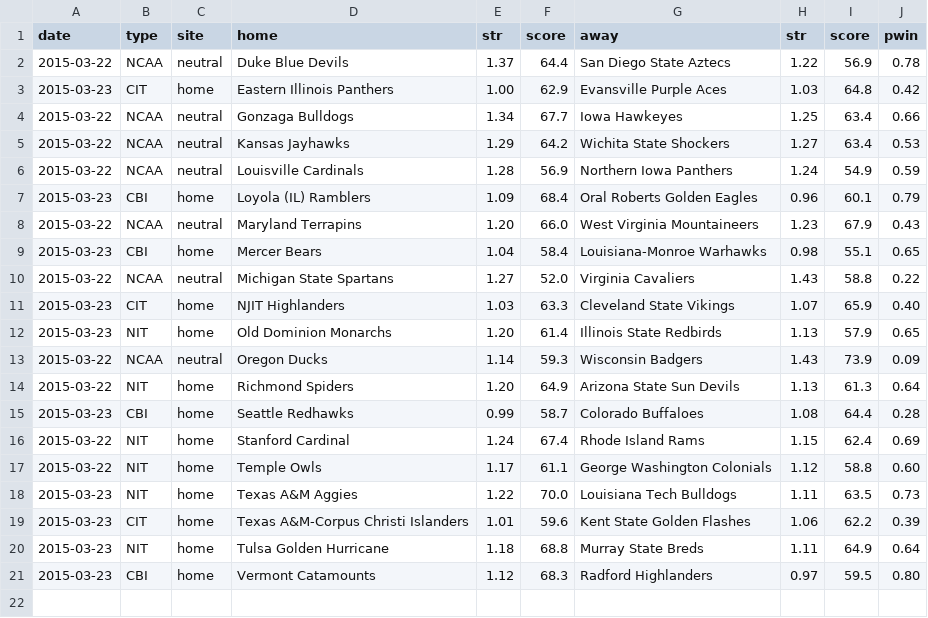
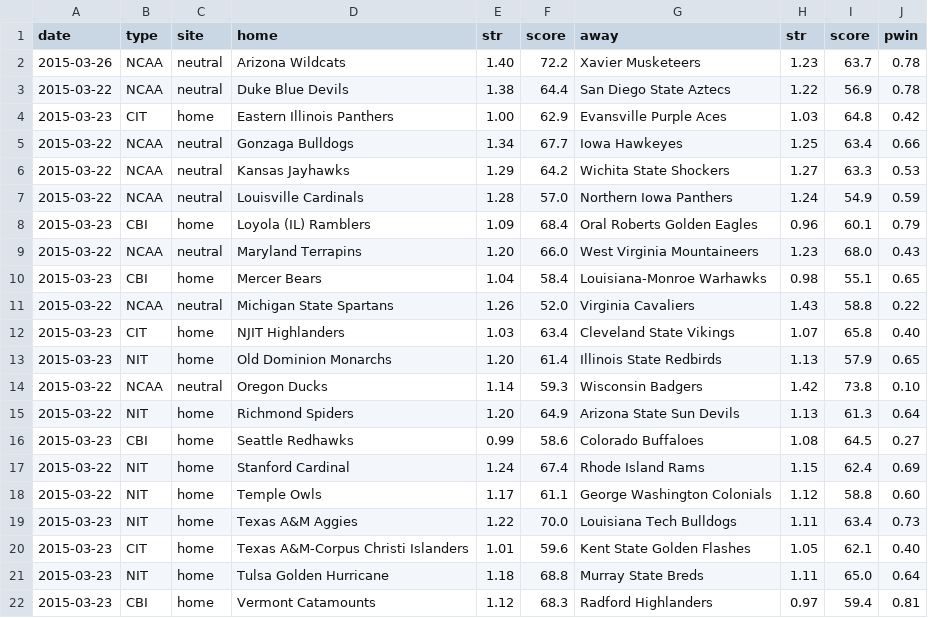
Before and after one commit to octonion/basketball, a CSV file: ncaa_sr/sos/predict_weekly.csv, drawn as a sheet.

```diff
--- a/ncaa_sr/sos/predict_weekly.csv
+++ b/ncaa_sr/sos/predict_weekly.csv
@@ -1,21 +1,22 @@
 date,type,site,home,str,score,away,str,score,pwin
-2015-03-22,NCAA,neutral,Duke Blue Devils,1.37,64.4,San Diego State Aztecs,1.22,56.9,0.78
+2015-03-26,NCAA,neutral,Arizona Wildcats,1.40,72.2,Xavier Musketeers,1.23,63.7,0.78
+2015-03-22,NCAA,neutral,Duke Blue Devils,1.38,64.4,San Diego State Aztecs,1.22,56.9,0.78
 2015-03-23,CIT,home,Eastern Illinois Panthers,1.00,62.9,Evansville Purple Aces,1.03,64.8,0.42
 2015-03-22,NCAA,neutral,Gonzaga Bulldogs,1.34,67.7,Iowa Hawkeyes,1.25,63.4,0.66
-2015-03-22,NCAA,neutral,Kansas Jayhawks,1.29,64.2,Wichita State Shockers,1.27,63.4,0.53
-2015-03-22,NCAA,neutral,Louisville Cardinals,1.28,56.9,Northern Iowa Panthers,1.24,54.9,0.59
+2015-03-22,NCAA,neutral,Kansas Jayhawks,1.29,64.2,Wichita State Shockers,1.27,63.3,0.53
+2015-03-22,NCAA,neutral,Louisville Cardinals,1.28,57.0,Northern Iowa Panthers,1.24,54.9,0.59
 2015-03-23,CBI,home,Loyola (IL) Ramblers,1.09,68.4,Oral Roberts Golden Eagles,0.96,60.1,0.79
-2015-03-22,NCAA,neutral,Maryland Terrapins,1.20,66.0,West Virginia Mountaineers,1.23,67.9,0.43
+2015-03-22,NCAA,neutral,Maryland Terrapins,1.20,66.0,West Virginia Mountaineers,1.23,68.0,0.43
 2015-03-23,CBI,home,Mercer Bears,1.04,58.4,Louisiana-Monroe Warhawks,0.98,55.1,0.65
-2015-03-22,NCAA,neutral,Michigan State Spartans,1.27,52.0,Virginia Cavaliers,1.43,58.8,0.22
-2015-03-23,CIT,home,NJIT Highlanders,1.03,63.3,Cleveland State Vikings,1.07,65.9,0.40
+2015-03-22,NCAA,neutral,Michigan State Spartans,1.26,52.0,Virginia Cavaliers,1.43,58.8,0.22
+2015-03-23,CIT,home,NJIT Highlanders,1.03,63.4,Cleveland State Vikings,1.07,65.8,0.40
 2015-03-23,NIT,home,Old Dominion Monarchs,1.20,61.4,Illinois State Redbirds,1.13,57.9,0.65
-2015-03-22,NCAA,neutral,Oregon Ducks,1.14,59.3,Wisconsin Badgers,1.43,73.9,0.09
+2015-03-22,NCAA,neutral,Oregon Ducks,1.14,59.3,Wisconsin Badgers,1.42,73.8,0.10
 2015-03-22,NIT,home,Richmond Spiders,1.20,64.9,Arizona State Sun Devils,1.13,61.3,0.64
-2015-03-23,CBI,home,Seattle Redhawks,0.99,58.7,Colorado Buffaloes,1.08,64.4,0.28
+2015-03-23,CBI,home,Seattle Redhawks,0.99,58.6,Colorado Buffaloes,1.08,64.5,0.27
 2015-03-22,NIT,home,Stanford Cardinal,1.24,67.4,Rhode Island Rams,1.15,62.4,0.69
 2015-03-22,NIT,home,Temple Owls,1.17,61.1,George Washington Colonials,1.12,58.8,0.60
-2015-03-23,NIT,home,Texas A&M Aggies,1.22,70.0,Louisiana Tech Bulldogs,1.11,63.5,0.73
-2015-03-23,CIT,home,Texas A&M-Corpus Christi Islanders,1.01,59.6,Kent State Golden Flashes,1.06,62.2,0.39
-2015-03-23,NIT,home,Tulsa Golden Hurricane,1.18,68.8,Murray State Breds,1.11,64.9,0.64
-2015-03-23,CBI,home,Vermont Catamounts,1.12,68.3,Radford Highlanders,0.97,59.5,0.80
+2015-03-23,NIT,home,Texas A&M Aggies,1.22,70.0,Louisiana Tech Bulldogs,1.11,63.4,0.73
+2015-03-23,CIT,home,Texas A&M-Corpus Christi Islanders,1.01,59.6,Kent State Golden Flashes,1.05,62.1,0.40
+2015-03-23,NIT,home,Tulsa Golden Hurricane,1.18,68.8,Murray State Breds,1.11,65.0,0.64
+2015-03-23,CBI,home,Vermont Catamounts,1.12,68.3,Radford Highlanders,0.97,59.4,0.81
```
Also changed, not shown: ncaa_sr/sos/predict_daily.csv, ncaa_sr/tournament/champion_p.csv, 9 other files.
